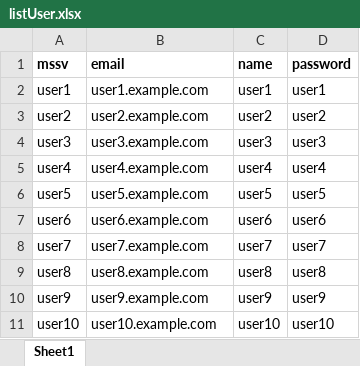
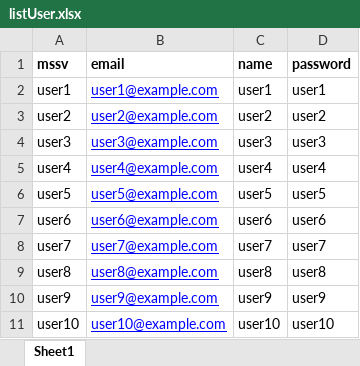
Before and after one commit to ledung2411/Online-Quiz-System-main, an Excel workbook: listUser.xlsx, sheet Sheet1, drawn as a sheet; values as stored, in another font and other column widths than the file's, no borders; the diff names each change by its address in the sheet, - before the commit and + after, or states it on an @@ line.

```diff
--- a/listUser.xlsx (sheet Sheet1)
+++ b/listUser.xlsx (sheet Sheet1)
-B2 (email): user1.example.com
+B2 (email): user1@example.com
@@ B2:B11 underline: off → on, text colour: black → #0000FF @@
-B3 (email): user2.example.com
+B3 (email): user2@example.com
-B4 (email): user3.example.com
+B4 (email): user3@example.com
-B5 (email): user4.example.com
+B5 (email): user4@example.com
-B6 (email): user5.example.com
+B6 (email): user5@example.com
-B7 (email): user6.example.com
+B7 (email): user6@example.com
-B8 (email): user7.example.com
+B8 (email): user7@example.com
-B9 (email): user8.example.com
+B9 (email): user8@example.com
-B10 (email): user9.example.com
+B10 (email): user9@example.com
-B11 (email): user10.example.com
+B11 (email): user10@example.com
```
Also changed, not shown: Question_Sample.xlsx, 3 other files.
